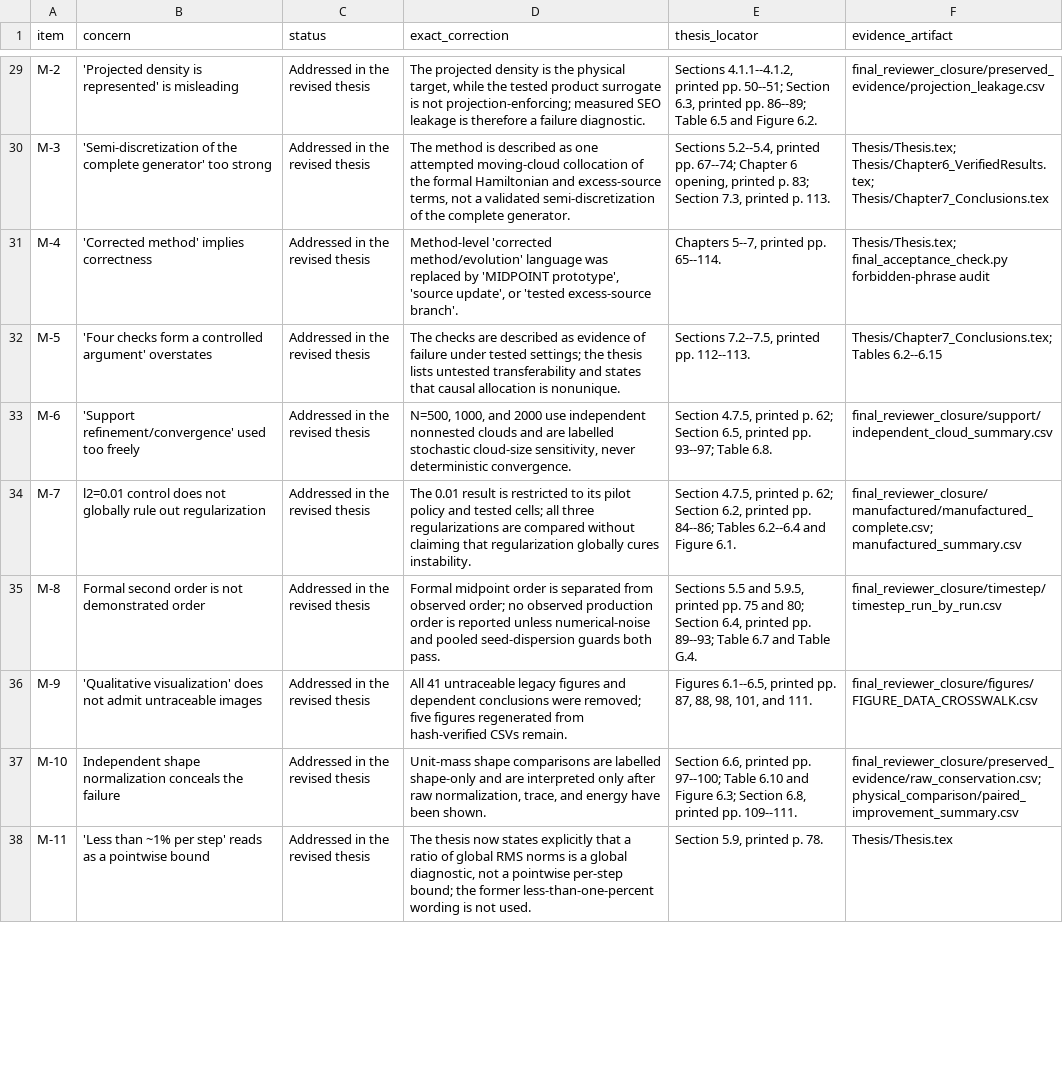
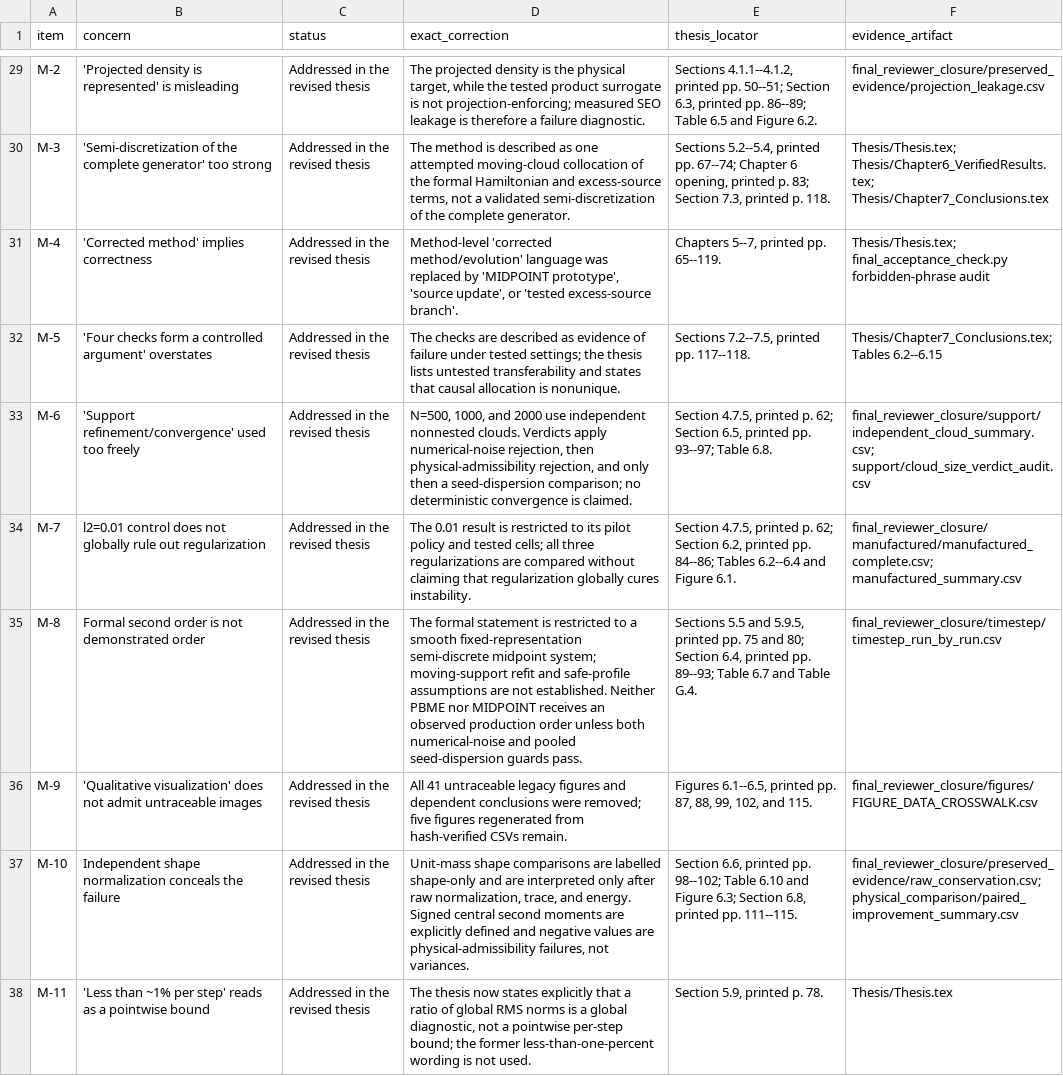
Before and after one commit to sahandgit/gaussian_process_guided_mapping_quantumclassical_liouville_dynamics, a CSV file: release/response_item_audit.csv, drawn as a sheet; only a part is shown, gaps mark what is left out; the diff covers the shown part only; the diff names each change by its address in the sheet, - before the commit and + after, or states it on an @@ line.

Commit message:
Resolve final scientific review qualifications

```diff
--- a/release/response_item_audit.csv
+++ b/release/response_item_audit.csv
-E30 (thesis_locator): …printed p. 113.
+E30 (thesis_locator): …printed p. 118.
-E31 (thesis_locator): Chapters 5--7, printed pp. 65--114.
+E31 (thesis_locator): Chapters 5--7, printed pp. 65--119.
-E32 (thesis_locator): Sections 7.2--7.5, printed pp. 112--113.
+E32 (thesis_locator): Sections 7.2--7.5, printed pp. 117--118.
-D33 (exact_correction): …independent nonnested clouds and are labelled stochastic cloud-size sensitivity, never deterministic convergence.
+D33 (exact_correction): …independent nonnested clouds. Verdicts apply numerical-noise rejection, then physical-admissibility rejection, and only then a seed-dispersion comparison; no deterministic convergence is claimed.
-F33 (evidence_artifact): final_reviewer_closure/support/independent_cloud_summary.csv
+F33 (evidence_artifact): final_reviewer_closure/support/independent_cloud_summary.csv; support/cloud_size_verdict_audit.csv
-D35 (exact_correction): Formal midpoint order is separated from observed order; no observed production order is reported unless numerical-noise and pooled seed-dispersion guards both pass.
+D35 (exact_correction): The formal statement is restricted to a smooth fixed-representation semi-discrete midpoint system; moving-support refit and safe-profile assumptions are not established. Neither PBME nor MIDPOINT receives an observed production order unless both numerical-noise and pooled seed-dispersion guards pass.
-E36 (thesis_locator): …87, 88, 98, 101, and 111.
+E36 (thesis_locator): …87, 88, 99, 102, and 115.
-D37 (exact_correction): …trace, and energy have been shown.
+D37 (exact_correction): …trace, and energy. Signed central second moments are explicitly defined and negative values are physical-admissibility failures, not variances.
-E37 (thesis_locator): …printed pp. 97--100; Table 6.10 and Figure 6.3; Section 6.8, printed pp. 109--111.
+E37 (thesis_locator): …printed pp. 98--102; Table 6.10 and Figure 6.3; Section 6.8, printed pp. 111--115.
```
Also changed, not shown: 44 edited cells elsewhere in this file, release/pdf_qa/pdf_compile_render_manifest.csv, 41 other files.
